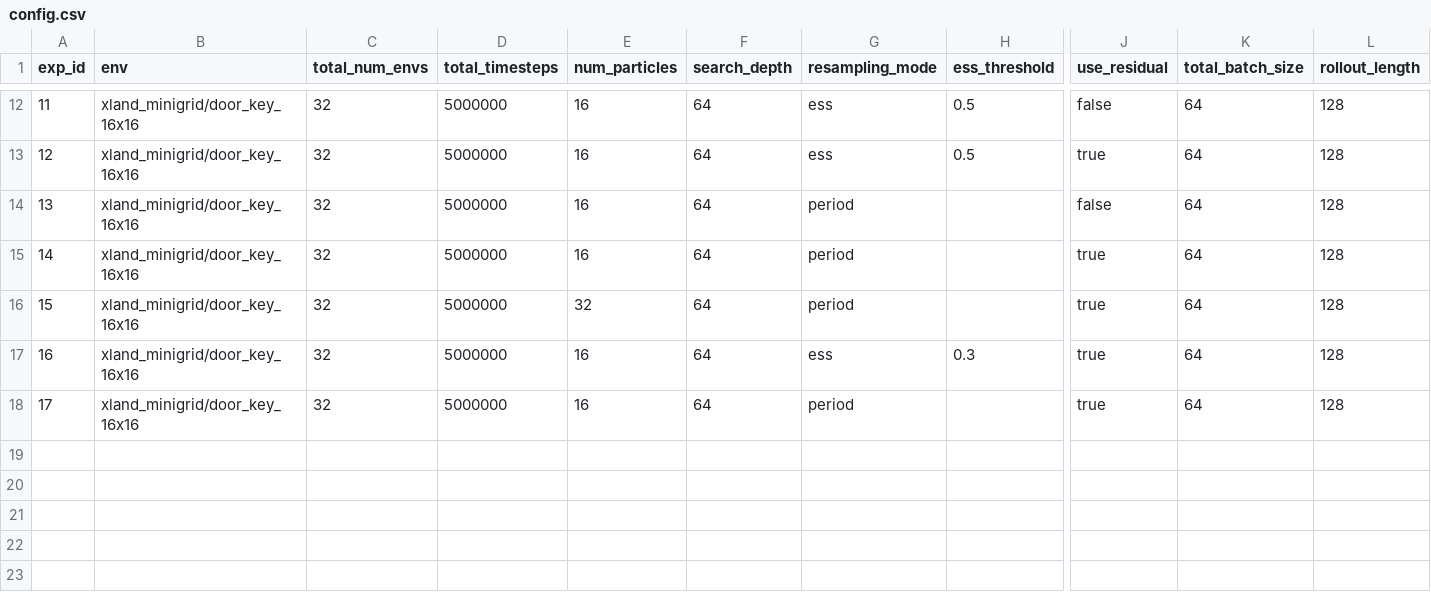
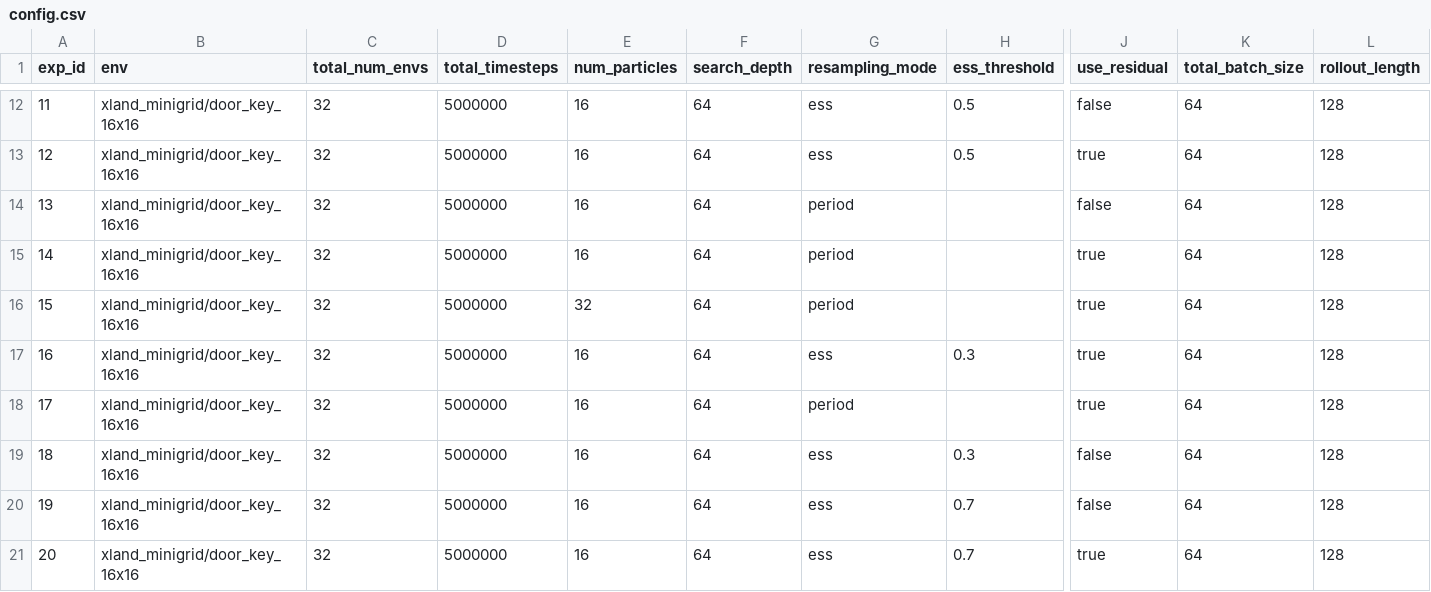
Before and after one commit to kshitijdesai99/Stoix_adaptive_resampling_research, a CSV file: discrete/config.csv, drawn as a sheet; only a part is shown, gaps mark what is left out; rows hold the shown columns only; the diff names each change by its address in the sheet, - before the commit and + after, or states it on an @@ line.

Commit message:
commit 9 - all discrete experiments are done

```diff
--- a/discrete/config.csv
+++ b/discrete/config.csv
+row 19: 18 | xland_minigrid/door_key_16x16 | 32 | 5000000 | 16 | 64 | ess | 0.3 | false | 64 | 128
+row 20: 19 | xland_minigrid/door_key_16x16 | 32 | 5000000 | 16 | 64 | ess | 0.7 | false | 64 | 128
+row 21: 20 | xland_minigrid/door_key_16x16 | 32 | 5000000 | 16 | 64 | ess | 0.7 | true | 64 | 128
```
Also changed, not shown: discrete/absolute.csv, discrete/actor.csv, 5 other files.
